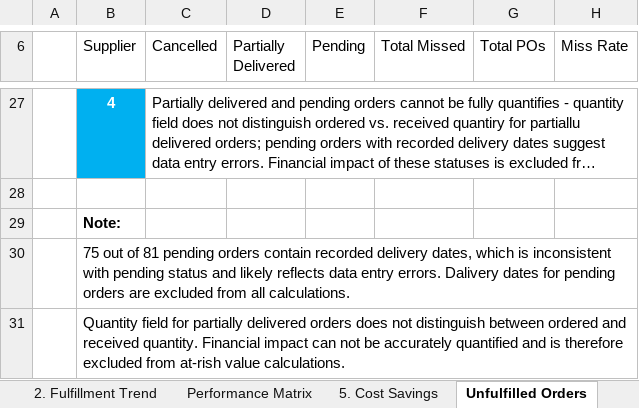
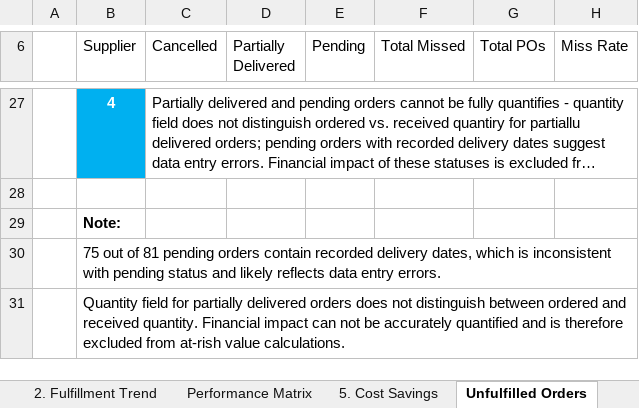
Before and after one commit to yishenjuan-del/procurement-kpi-analysis, an Excel workbook: Procurement KPI Analysis.xlsx, sheet Unfulfilled Orders, drawn as a sheet; only a part is shown, gaps mark what is left out; long unchanged cells end in …; values as stored, in another font and other column widths than the file's, no borders; table styles not drawn; the diff names each change by its address in the sheet, - before the commit and + after, or states it on an @@ line.

Commit message:
Add files via upload

```diff
--- a/Procurement KPI Analysis.xlsx (sheet Unfulfilled Orders)
+++ b/Procurement KPI Analysis.xlsx (sheet Unfulfilled Orders)
-B30 (Supplier): …entry errors. Dalivery dates for pending orders are excluded from all calculations.
+B30 (Supplier): …entry errors.
```
Also changed, not shown: charts or pictures.
